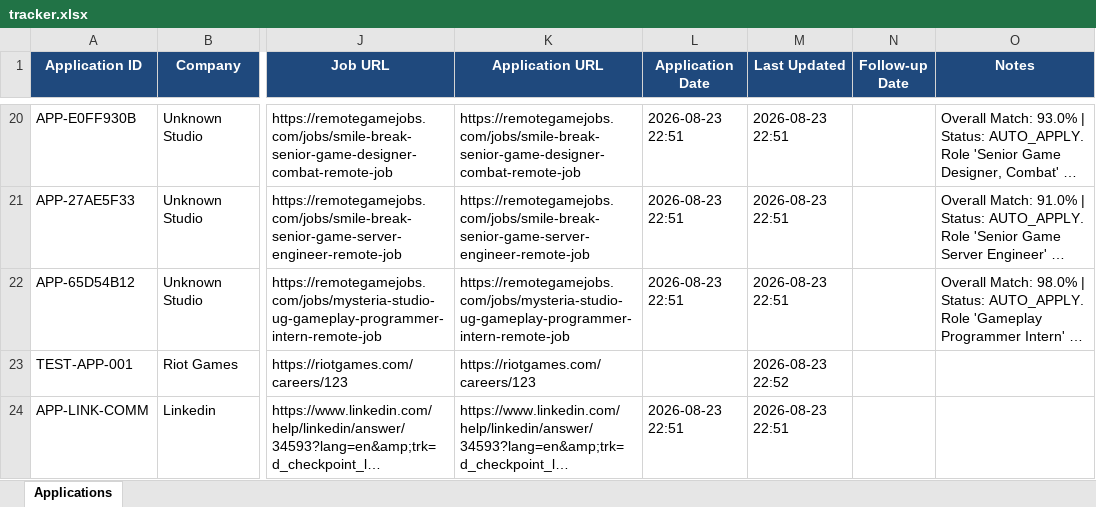
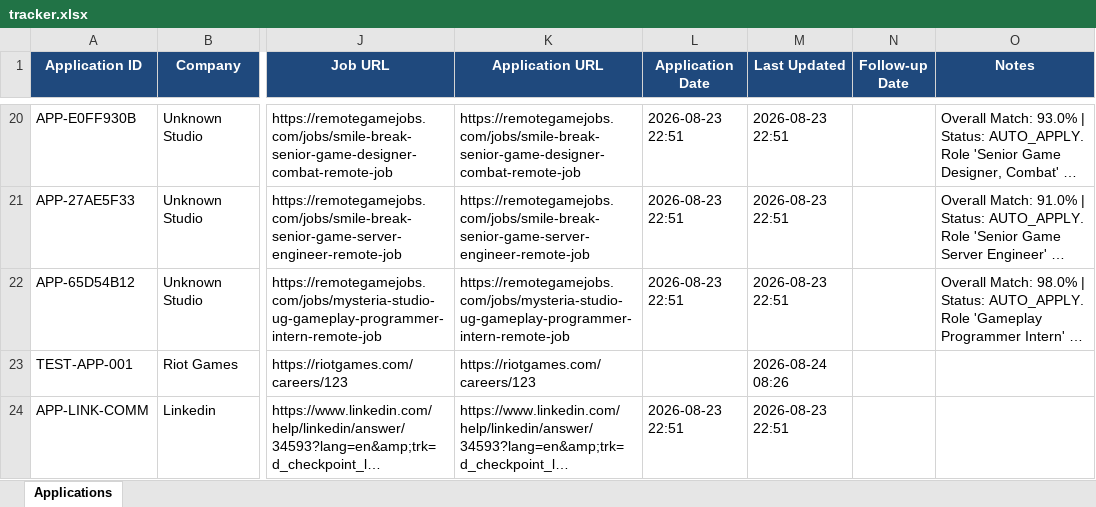
Before and after one commit to re9ant/AutoApply, an Excel workbook: data/tracker.xlsx, sheet Applications, drawn as a sheet; only a part is shown, gaps mark what is left out; long unchanged cells end in …; values as stored, in another font and other column widths than the file's, no borders; the diff names each change by its address in the sheet, - before the commit and + after, or states it on an @@ line.

Commit message:
feat: RSS-only job scraper, HR email deep finder, draft review modal, and Excel sent emails tracker

```diff
--- a/data/tracker.xlsx (sheet Applications)
+++ b/data/tracker.xlsx (sheet Applications)
-M23 (Last Updated): 2026-08-23 22:52
+M23 (Last Updated): 2026-08-24 08:26
```
Also changed, not shown: 7 other files.
